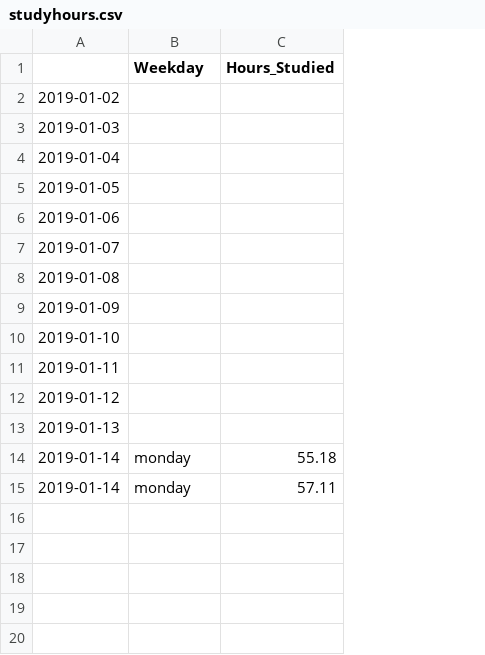
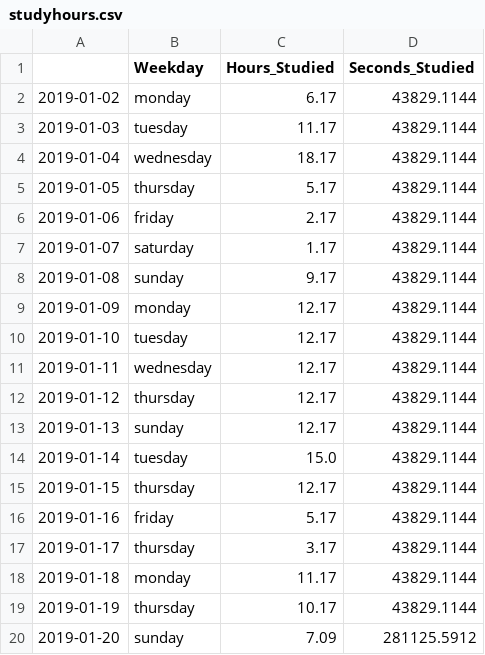
Before and after one commit to Hugo0/StudyHours, a CSV file: data/studyhours.csv, drawn as a sheet; addresses are those after the commit; the diff names each change by its address in the sheet, - before the commit and + after, or states it on an @@ line.

```diff
--- a/data/studyhours.csv
+++ b/data/studyhours.csv
+column D (Seconds_Studied), rows 2-14: all 43829.1144; row 18: 43829.1144
-B2 (Weekday): (empty)
+B2 (Weekday): monday
-C2 (Hours_Studied): (empty)
+C2 (Hours_Studied): 6.17
-B3 (Weekday): (empty)
+B3 (Weekday): tuesday
-C3 (Hours_Studied): (empty)
+C3 (Hours_Studied): 11.17
-B4 (Weekday): (empty)
+B4 (Weekday): wednesday
-C4 (Hours_Studied): (empty)
+C4 (Hours_Studied): 18.17
-B5 (Weekday): (empty)
+B5 (Weekday): thursday
-C5 (Hours_Studied): (empty)
+C5 (Hours_Studied): 5.17
-B6 (Weekday): (empty)
+B6 (Weekday): friday
-C6 (Hours_Studied): (empty)
+C6 (Hours_Studied): 2.17
-B7 (Weekday): (empty)
+B7 (Weekday): saturday
-C7 (Hours_Studied): (empty)
+C7 (Hours_Studied): 1.17
-B8 (Weekday): (empty)
+B8 (Weekday): sunday
-C8 (Hours_Studied): (empty)
+C8 (Hours_Studied): 9.17
-B9 (Weekday): (empty)
+B9 (Weekday): monday
-C9:C13 (Hours_Studied): (empty)
+C9:C13 (Hours_Studied): 12.17
-B10 (Weekday): (empty)
+B10 (Weekday): tuesday
-B11 (Weekday): (empty)
+B11 (Weekday): wednesday
-B12 (Weekday): (empty)
+B12 (Weekday): thursday
-B13 (Weekday): (empty)
+B13 (Weekday): sunday
-B14 (Weekday): monday
+B14 (Weekday): tuesday
-C14 (Hours_Studied): 55.18
+C14 (Hours_Studied): 15.0
+row 15: 2019-01-15 | thursday | 12.17 | 43829.1144
+row 16: 2019-01-16 | friday | 5.17 | 43829.1144
+row 17: 2019-01-17 | thursday | 3.17 | 43829.1144
-A18: 2019-01-14
+A18: 2019-01-18
-C18 (Hours_Studied): 57.11
+C18 (Hours_Studied): 11.17
+row 19: 2019-01-19 | thursday | 10.17 | 43829.1144
+row 20: 2019-01-20 | sunday | 7.09 | 281125.5912
```
Also changed, not shown: 5 other files.
